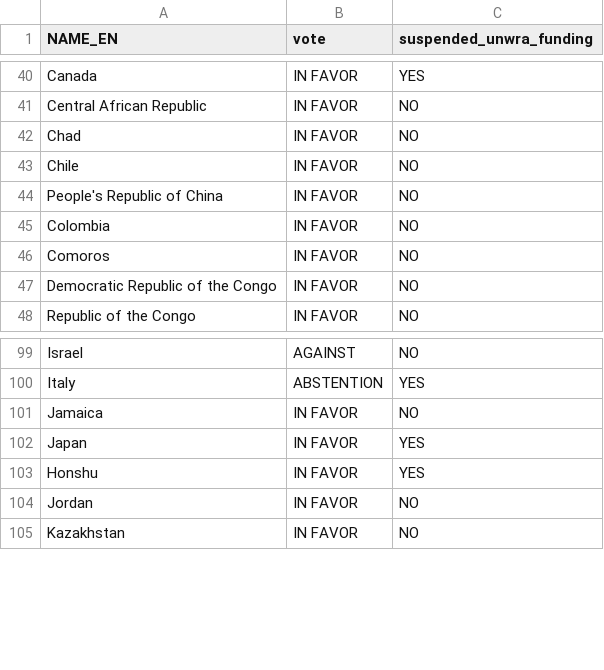
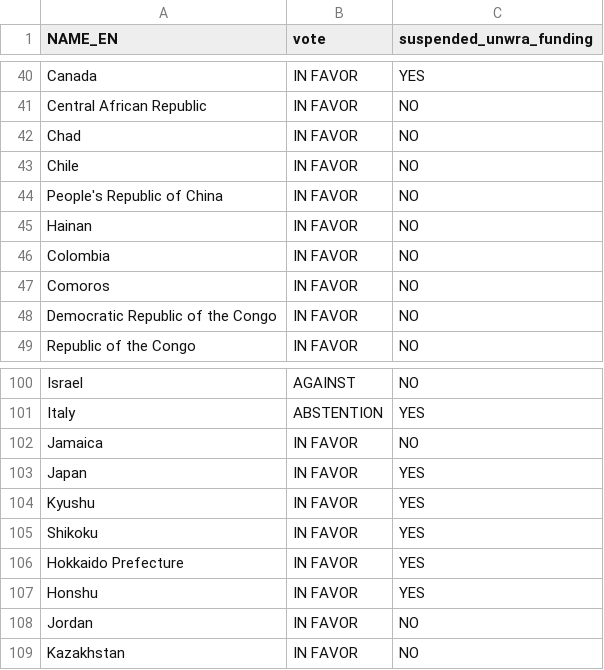
Before and after one commit to small-hack/kaartmaker, a CSV file: kaartmaker/datasets/world_palestine_votes.csv, drawn as a sheet; only a part is shown, gaps mark what is left out.

```diff
--- a/kaartmaker/datasets/world_palestine_votes.csv
+++ b/kaartmaker/datasets/world_palestine_votes.csv
@@ -44,2 +44,3 @@ Chile,IN FAVOR,NO
 People's Republic of China,IN FAVOR,NO
+Hainan,IN FAVOR,NO
 Colombia,IN FAVOR,NO
@@ -102,2 +103,5 @@ Jamaica,IN FAVOR,NO
 Japan,IN FAVOR,YES
+Kyushu,IN FAVOR,YES
+Shikoku,IN FAVOR,YES
+Hokkaido Prefecture,IN FAVOR,YES
 Honshu,IN FAVOR,YES
```
Also changed, not shown: 4 other files.
